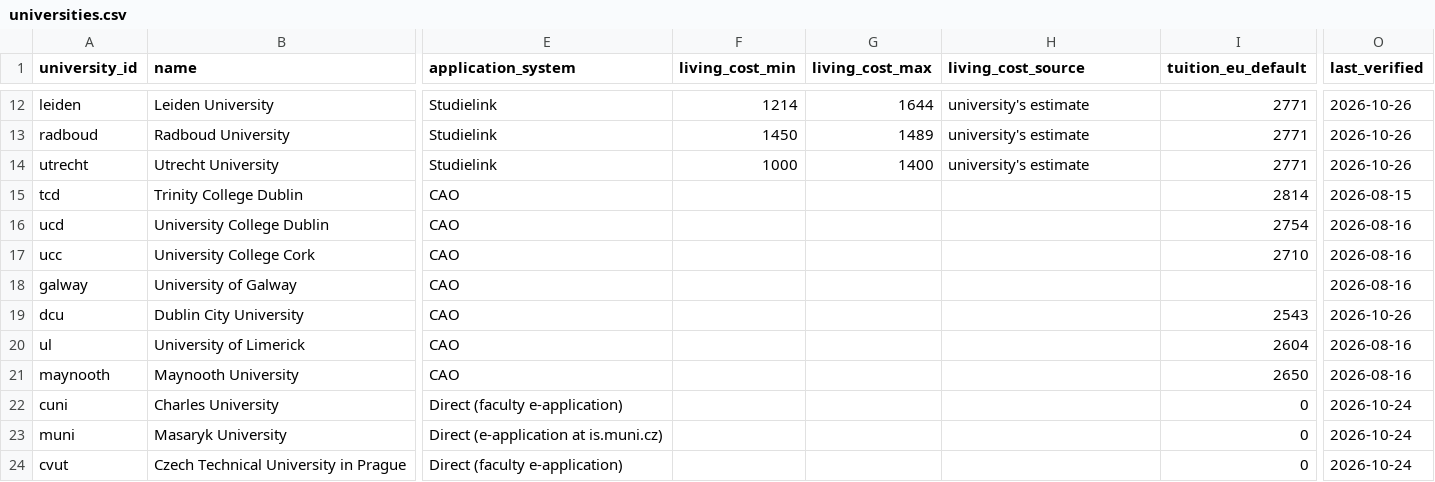
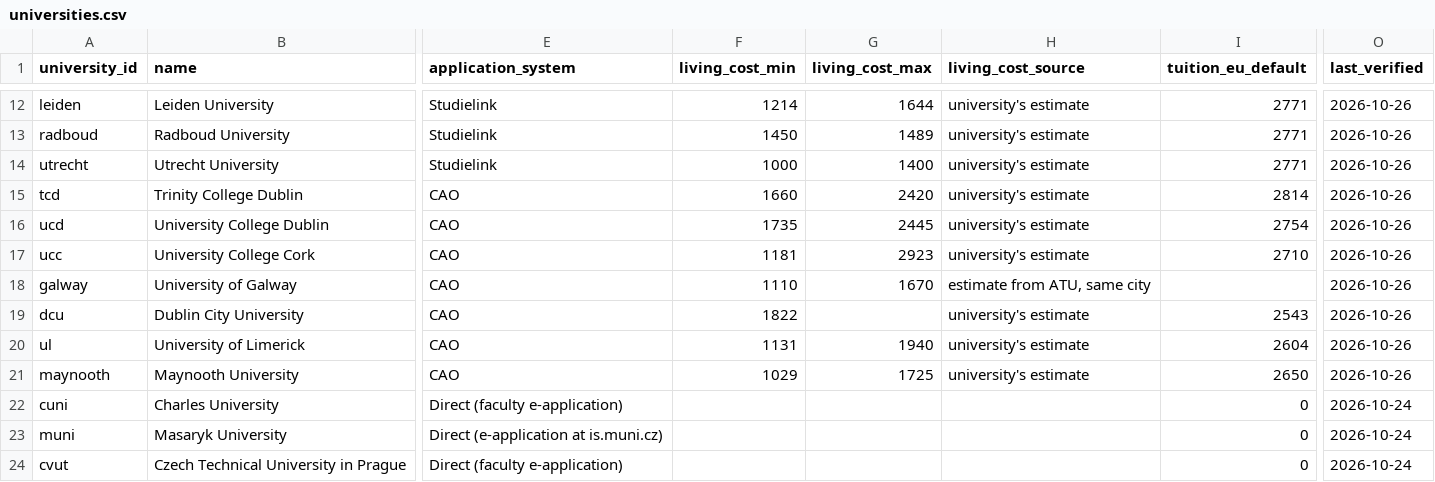
Before and after one commit to kpolacik/ib-university-finder, a CSV file: data/universities.csv, drawn as a sheet; only a part is shown, gaps mark what is left out; the diff names each change by its address in the sheet, - before the commit and + after, or states it on an @@ line.

Commit message:
Living costs: Ireland
From each university's own page (quoted in
tools/add-living-costs-2026-10-26.mjs): Trinity (annual total / 12),
UCD (April 2026 table, lowest to median), UCC, DCU (2025/26 sheet),
UL (2024/25 sheet, items summed), Maynooth (International Office
estimator, items summed; household utilities left out). University of
Galway publishes rent only, so Galway uses ATU's figure (EUR 10,000 -
15,000 per academic year, / 9), labelled as ATU's.

```diff
--- a/data/universities.csv
+++ b/data/universities.csv
-F15 (living_cost_min): (empty)
+F15 (living_cost_min): 1660
-G15 (living_cost_max): (empty)
+G15 (living_cost_max): 2420
-H15:H17 (living_cost_source): (empty)
+H15:H17 (living_cost_source): university's estimate
-O15 (last_verified): 2026-08-15
+O15 (last_verified): 2026-10-26
-F16 (living_cost_min): (empty)
+F16 (living_cost_min): 1735
-G16 (living_cost_max): (empty)
+G16 (living_cost_max): 2445
-O16:O18 (last_verified): 2026-08-16
+O16:O18 (last_verified): 2026-10-26
-F17 (living_cost_min): (empty)
+F17 (living_cost_min): 1181
-G17 (living_cost_max): (empty)
+G17 (living_cost_max): 2923
-F18 (living_cost_min): (empty)
+F18 (living_cost_min): 1110
-G18 (living_cost_max): (empty)
+G18 (living_cost_max): 1670
-H18 (living_cost_source): (empty)
+H18 (living_cost_source): estimate from ATU, same city
-F19 (living_cost_min): (empty)
+F19 (living_cost_min): 1822
-H19:H21 (living_cost_source): (empty)
+H19:H21 (living_cost_source): university's estimate
-F20 (living_cost_min): (empty)
+F20 (living_cost_min): 1131
-G20 (living_cost_max): (empty)
+G20 (living_cost_max): 1940
-O20:O21 (last_verified): 2026-08-16
+O20:O21 (last_verified): 2026-10-26
-F21 (living_cost_min): (empty)
+F21 (living_cost_min): 1029
-G21 (living_cost_max): (empty)
+G21 (living_cost_max): 1725
```
Also changed, not shown: 2 other files.
